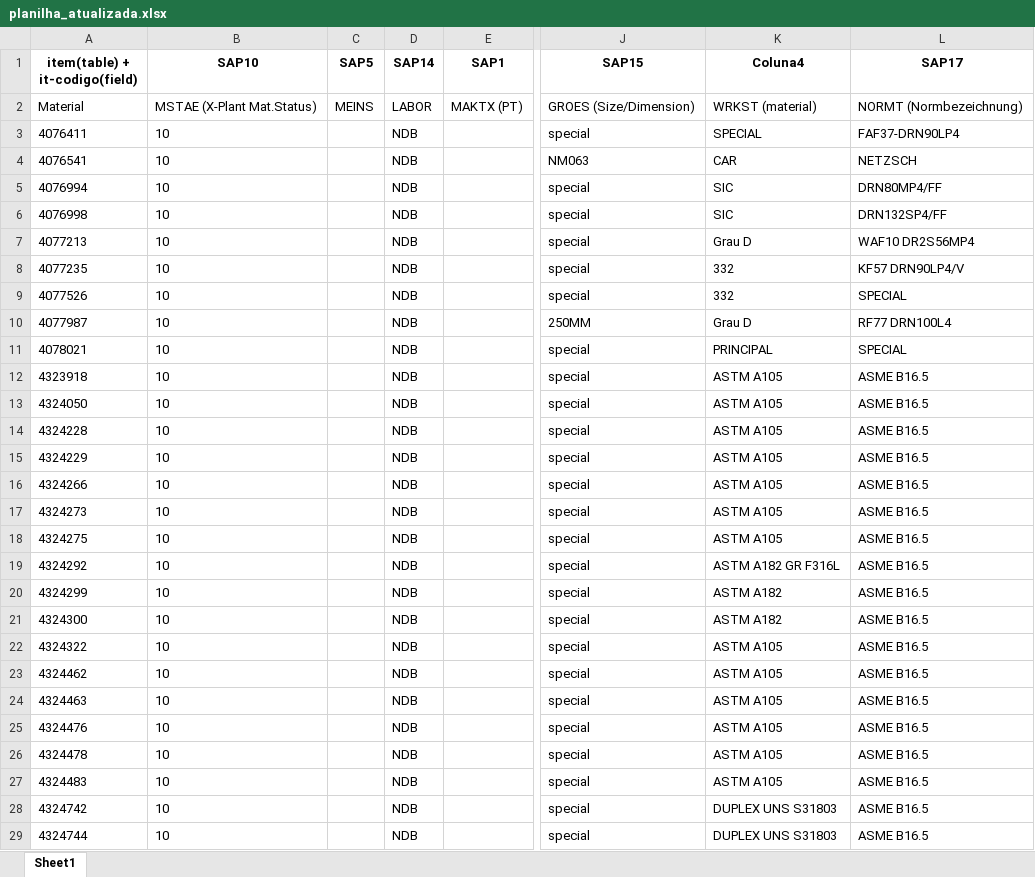
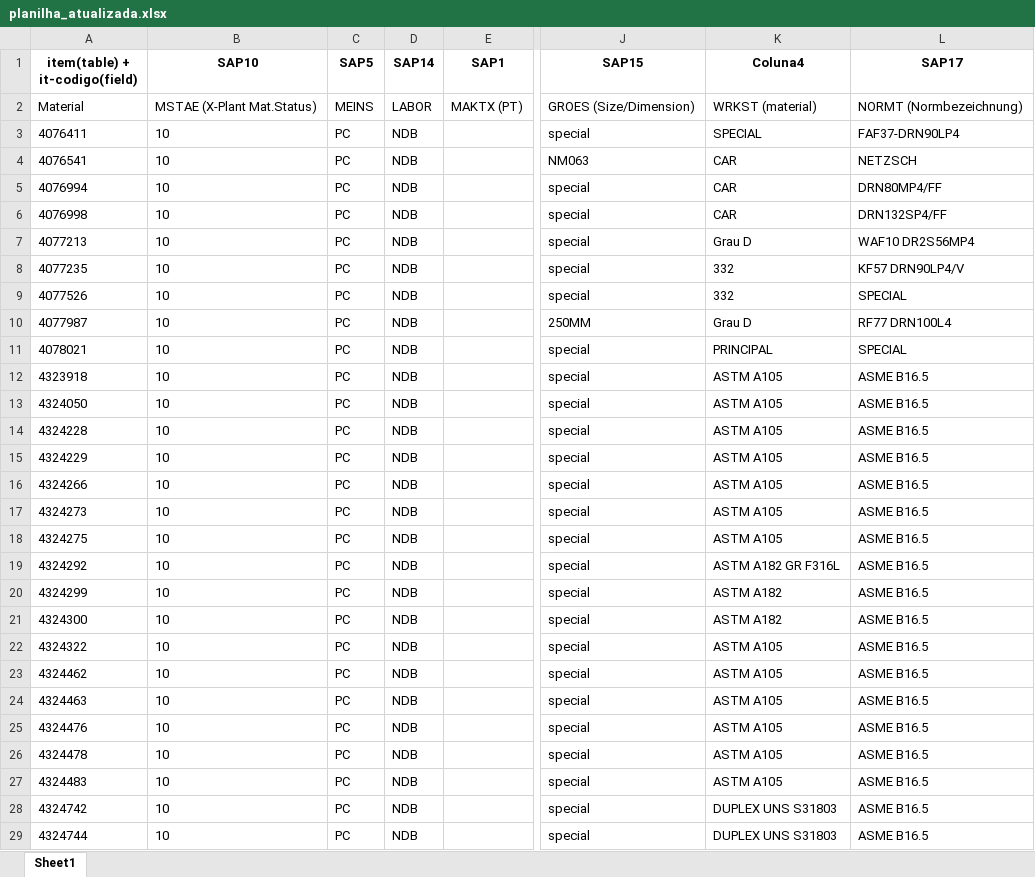
Before and after one commit to NEGuenther/Automa--o, an Excel workbook: planilhas/planilha_atualizada.xlsx, sheet Sheet1, drawn as a sheet; only a part is shown, gaps mark what is left out; values as stored, in another font and other column widths than the file's, no borders; the diff covers the shown part only; the diff names each change by its address in the sheet, - before the commit and + after, or states it on an @@ line.

```diff
--- a/planilhas/planilha_atualizada.xlsx (sheet Sheet1)
+++ b/planilhas/planilha_atualizada.xlsx (sheet Sheet1)
-C3:C29 (SAP5): (empty)
+C3:C29 (SAP5): PC
-K5:K6 (Coluna4): SIC
+K5:K6 (Coluna4): CAR
```
Also changed, not shown: 159 edited cells elsewhere in this sheet, 4 other files.
